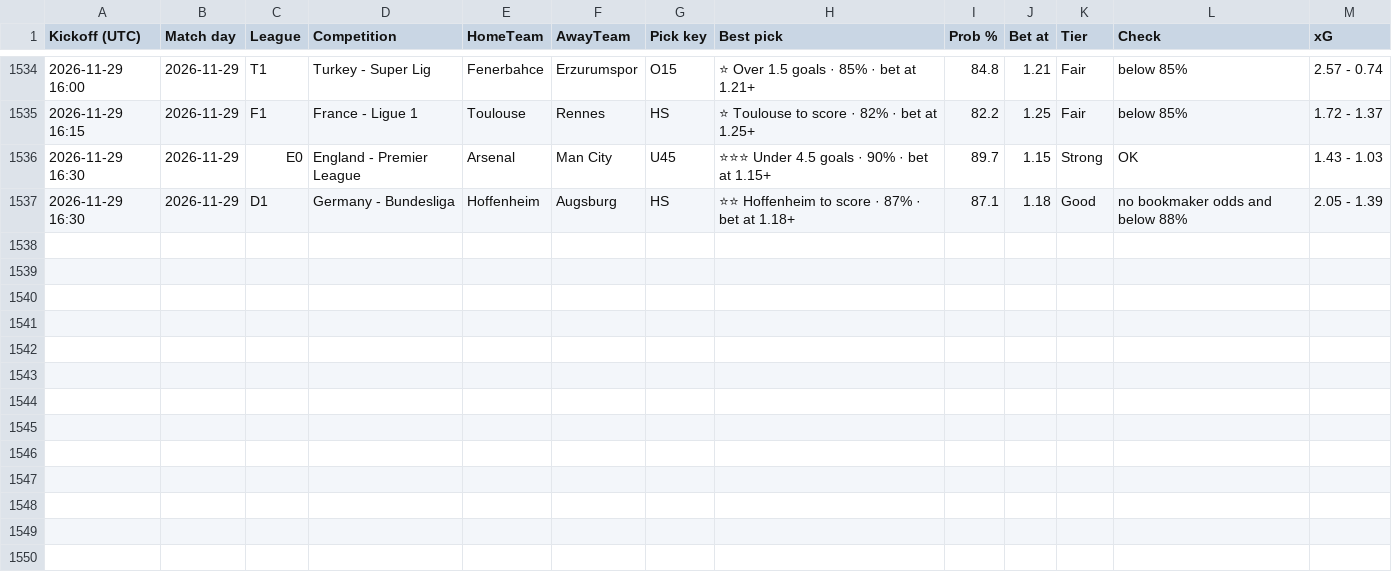
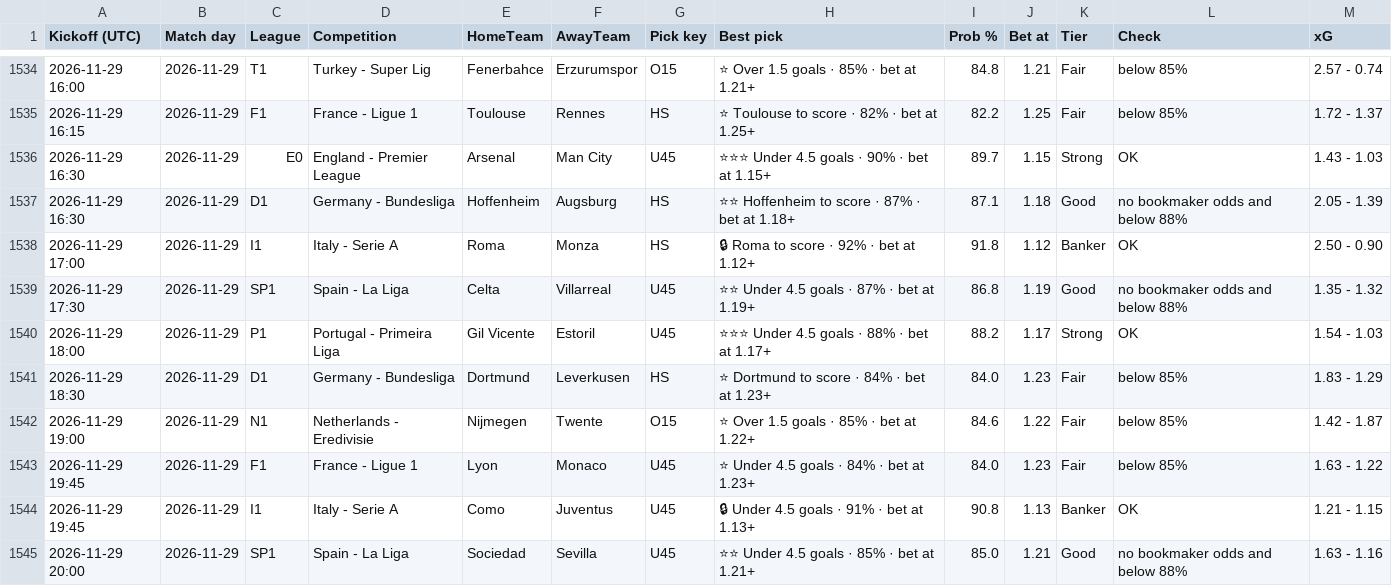
Before and after one commit to tambejasparh/epl-value-dashboard, a CSV file: best_picks_log.csv, drawn as a sheet; only a part is shown, gaps mark what is left out.

```diff
--- a/best_picks_log.csv
+++ b/best_picks_log.csv
@@ -1537 +1537,9 @@ Kickoff (UTC),Match day,League,Competition,HomeTeam,AwayTeam,Pick key,Best pick,
 2026-11-29 16:30,2026-11-29,D1,Germany - Bundesliga,Hoffenheim,Augsburg,HS,⭐⭐ Hoffenheim to score · 87% · bet at 1.18+,87.1,1.18,Good,no bookmaker odds and below 88%,2.05 - 1.39
+2026-11-29 17:00,2026-11-29,I1,Italy - Serie A,Roma,Monza,HS,🔒 Roma to score · 92% · bet at 1.12+,91.8,1.12,Banker,OK,2.50 - 0.90
+2026-11-29 17:30,2026-11-29,SP1,Spain - La Liga,Celta,Villarreal,U45,⭐⭐ Under 4.5 goals · 87% · bet at 1.19+,86.8,1.19,Good,no bookmaker odds and below 88%,1.35 - 1.32
+2026-11-29 18:00,2026-11-29,P1,Portugal - Primeira Liga,Gil Vicente,Estoril,U45,⭐⭐⭐ Under 4.5 goals · 88% · bet at 1.17+,88.2,1.17,Strong,OK,1.54 - 1.03
+2026-11-29 18:30,2026-11-29,D1,Germany - Bundesliga,Dortmund,Leverkusen,HS,⭐ Dortmund to score · 84% · bet at 1.23+,84.0,1.23,Fair,below 85%,1.83 - 1.29
+2026-11-29 19:00,2026-11-29,N1,Netherlands - Eredivisie,Nijmegen,Twente,O15,⭐ Over 1.5 goals · 85% · bet at 1.22+,84.6,1.22,Fair,below 85%,1.42 - 1.87
+2026-11-29 19:45,2026-11-29,F1,France - Ligue 1,Lyon,Monaco,U45,⭐ Under 4.5 goals · 84% · bet at 1.23+,84.0,1.23,Fair,below 85%,1.63 - 1.22
+2026-11-29 19:45,2026-11-29,I1,Italy - Serie A,Como,Juventus,U45,🔒 Under 4.5 goals · 91% · bet at 1.13+,90.8,1.13,Banker,OK,1.21 - 1.15
+2026-11-29 20:00,2026-11-29,SP1,Spain - La Liga,Sociedad,Sevilla,U45,⭐⭐ Under 4.5 goals · 85% · bet at 1.21+,85.0,1.21,Good,no bookmaker odds and below 88%,1.63 - 1.16
```
Also changed, not shown: 5 other files.
